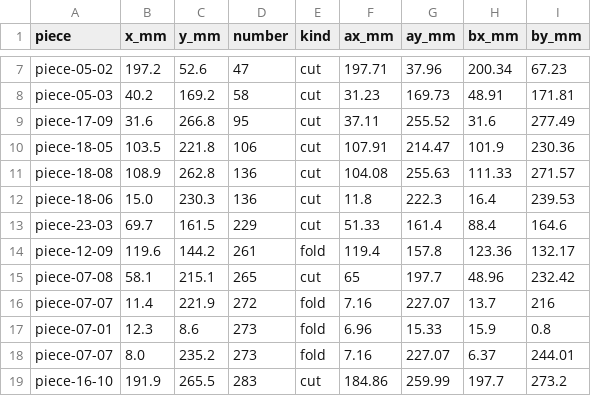
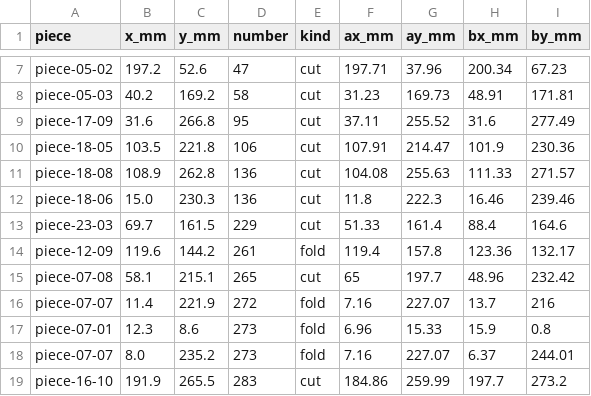
Before and after one commit to tungufoss/cricut-pdf-to-svg, a CSV file: data/bowser/bowser-lines.csv, drawn as a sheet; only a part is shown, gaps mark what is left out.

```diff
--- a/data/bowser/bowser-lines.csv
+++ b/data/bowser/bowser-lines.csv
@@ -11,3 +11,3 @@ piece-18-05,103.5,221.8,106,cut,107.91,214.47,101.9,230.36
 piece-18-08,108.9,262.8,136,cut,104.08,255.63,111.33,271.57
-piece-18-06,15.0,230.3,136,cut,11.8,222.3,16.4,239.53
+piece-18-06,15.0,230.3,136,cut,11.8,222.3,16.46,239.46
 piece-23-03,69.7,161.5,229,cut,51.33,161.4,88.4,164.6
```
Also changed, not shown: data/bowser/bowser-corrections.csv, data/bowser/bowser-edges.csv, 3 other files.
